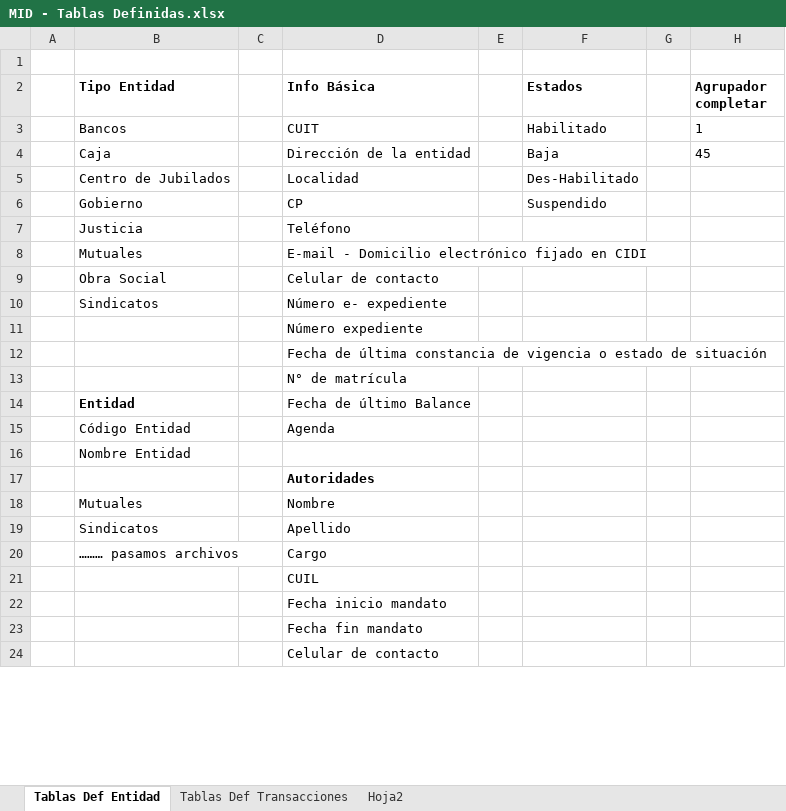
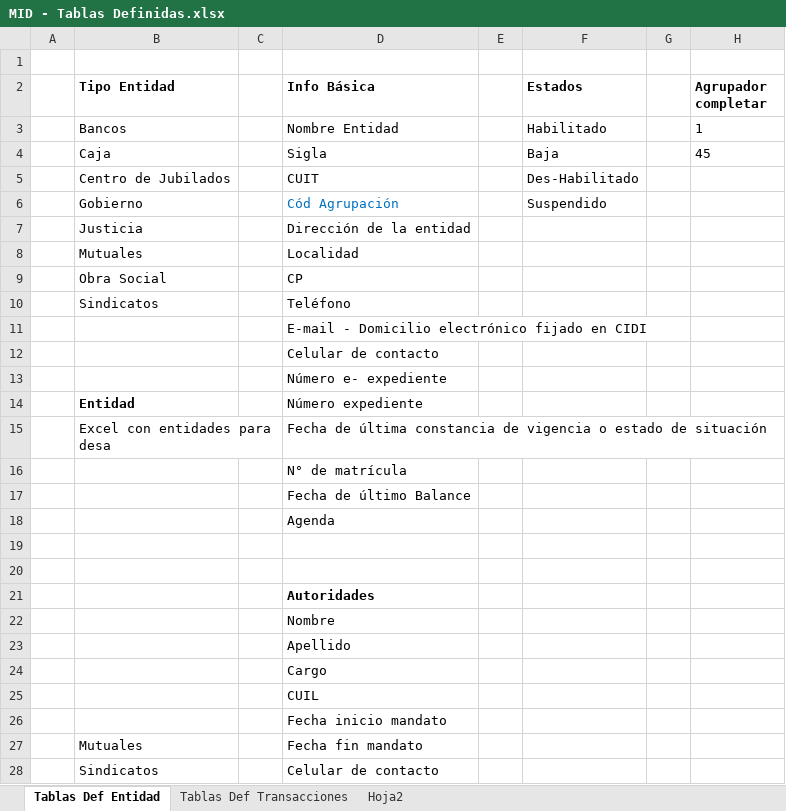
Before and after one commit to teretorres2/caja, an Excel workbook: 6- Ingenieria de producto/6.1 - Análisis/04- Archivos de Trabajo/MID - Tablas Definidas.xlsx, sheet Tablas Def Entidad, drawn as a sheet; only a part is shown; values as stored, in another font and other column widths than the file's, no borders; removed rows and columns are numbered as before the commit, all else as after; the diff covers the shown part only; the diff names each change by its address in the sheet, - before the commit and + after, or states it on an @@ line.

Commit message:
act ent

```diff
--- a/6- Ingenieria de producto/6.1 - Análisis/04- Archivos de Trabajo/MID - Tablas Definidas.xlsx (sheet Tablas Def Entidad)
+++ b/6- Ingenieria de producto/6.1 - Análisis/04- Archivos de Trabajo/MID - Tablas Definidas.xlsx (sheet Tablas Def Entidad)
-D3 (Info Básica): CUIT
+D3 (Info Básica): Nombre Entidad
-D4 (Info Básica): Dirección de la entidad
+D4 (Info Básica): Sigla
-D5 (Info Básica): Localidad
+D5 (Info Básica): CUIT
-D6 (Info Básica): CP
+D6 (Info Básica): Cód Agrupación
-D6 text colour: black
+D6 text colour: #0070C0
+row 7:  | Justicia |  | Dirección de la entidad
+row 8:  | Mutuales |  | Localidad
+row 9:  | Obra Social |  | CP
-B10 (Tipo Entidad): Justicia
+B10 (Tipo Entidad): Sindicatos
-B11 (Tipo Entidad): Mutuales
+B11 (Tipo Entidad): (empty)
-row 9:  | Obra Social |  | Celular de contacto
-row 10:  | Sindicatos |  | Número e- expediente
-D12 (Info Básica): Número expediente
+D12 (Info Básica): Celular de contacto
-D13 (Info Básica): Fecha de última constancia de vigencia o estado de situación
+D13 (Info Básica): Número e- expediente
+row 14:  | Entidad |  | Número expediente
+row 15:  | Excel con entidades para desa |  | Fecha de última constancia de vigencia o estado de situación
-B17 (Tipo Entidad): Entidad
+B17 (Tipo Entidad): (empty)
+row 18:  |  |  | Agenda
-row 19:  | Código Entidad |  | Agenda
+row 19: (empty)
-B20 (Tipo Entidad): Nombre Entidad
+B20 (Tipo Entidad): (empty)
-B22 (Tipo Entidad): Mutuales
+B22 (Tipo Entidad): (empty)
-B23 (Tipo Entidad): Sindicatos
+B23 (Tipo Entidad): (empty)
-B24 (Tipo Entidad): ……… pasamos archivos
+B24 (Tipo Entidad): (empty)
-B27 (Tipo Entidad): (empty)
+B27 (Tipo Entidad): Mutuales
-B28 (Tipo Entidad): (empty)
+B28 (Tipo Entidad): Sindicatos
```
Also changed, not shown: 1 edited cell elsewhere in this sheet.
